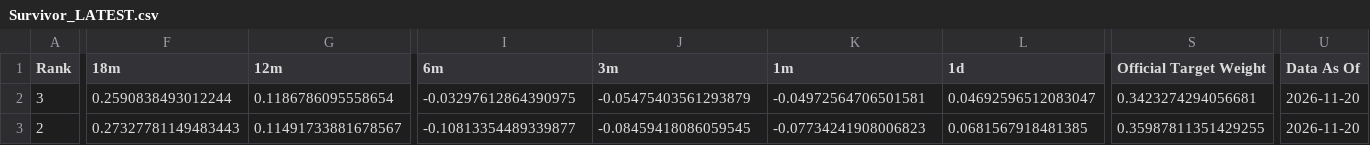
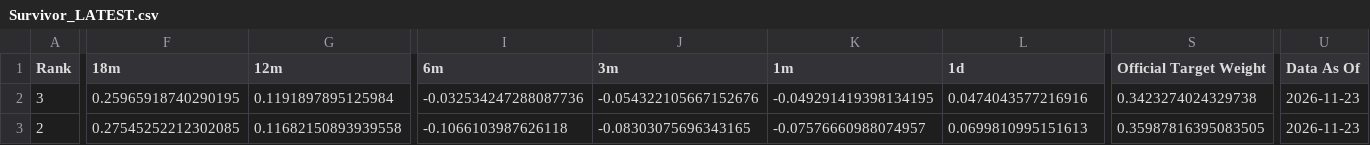
Before and after one commit to DarkMoonv1/NEFTy, a CSV file: Survivor_LATEST.csv, drawn as a sheet; only a part is shown, gaps mark what is left out; the diff covers the shown part only; the diff names each change by its address in the sheet, - before the commit and + after, or states it on an @@ line.

Commit message:
Update Survivor_LATEST.csv

```diff
--- a/Survivor_LATEST.csv
+++ b/Survivor_LATEST.csv
-F2 (18m): 0.2590838493012244
+F2 (18m): 0.25965918740290195
-G2 (12m): 0.1186786095558654
+G2 (12m): 0.1191897895125984
-I2 (6m): -0.03297612864390975
+I2 (6m): -0.032534247288087736
-J2 (3m): -0.05475403561293879
+J2 (3m): -0.054322105667152676
-K2 (1m): -0.04972564706501581
+K2 (1m): -0.049291419398134195
-L2 (1d): 0.04692596512083047
+L2 (1d): 0.0474043577216916
-S2 (Official Target Weight): 0.3423274294056681
+S2 (Official Target Weight): 0.3423274024329738
-U2:U3 (Data As Of): 2026-11-20
+U2:U3 (Data As Of): 2026-11-23
-F3 (18m): 0.27327781149483443
+F3 (18m): 0.27545252212302085
-G3 (12m): 0.11491733881678567
+G3 (12m): 0.11682150893939558
-I3 (6m): -0.10813354489339877
+I3 (6m): -0.1066103987626118
-J3 (3m): -0.08459418086059545
+J3 (3m): -0.08303075696343165
-K3 (1m): -0.07734241908006823
+K3 (1m): -0.07576660988074957
-L3 (1d): 0.0681567918481385
+L3 (1d): 0.0699810995151613
-S3 (Official Target Weight): 0.35987811351429255
+S3 (Official Target Weight): 0.35987816395083505
```
Also changed, not shown: 138 edited cells elsewhere in this file.
